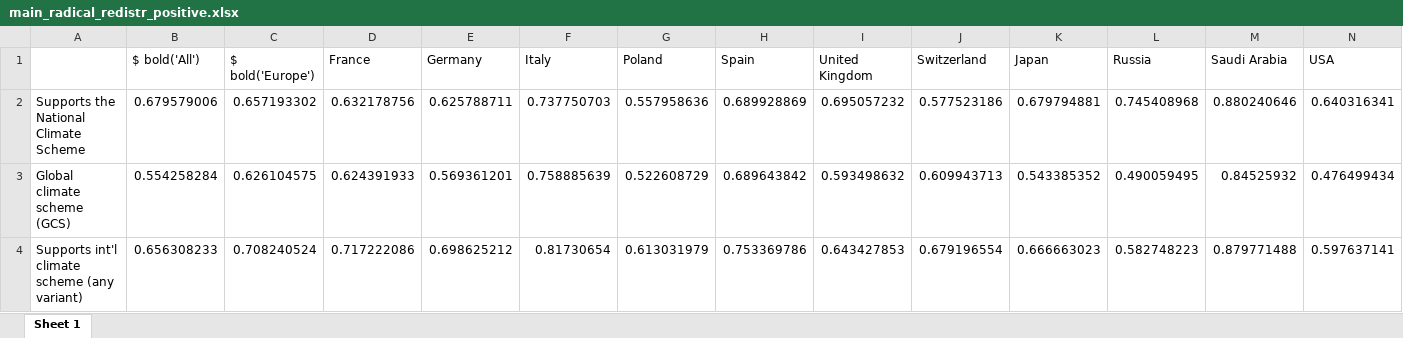
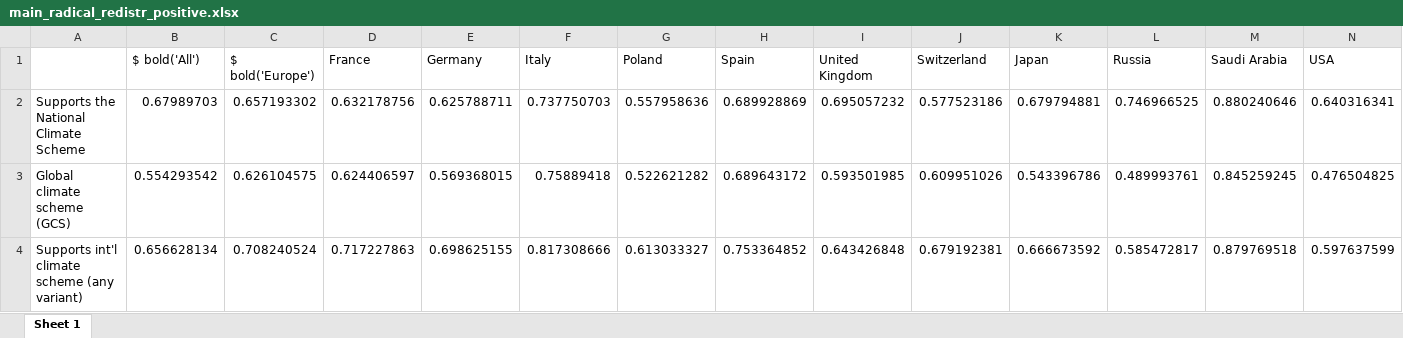
Before and after one commit to bixiou/robustness_global_redistr, an Excel workbook: xlsx/country_comparison/main_radical_redistr_positive.xlsx, sheet Sheet 1, drawn as a sheet; only a part is shown; values as stored, in another font and other column widths than the file's, no borders; the diff covers the shown part only; the diff names each change by its address in the sheet, - before the commit and + after, or states it on an @@ line.

```diff
--- a/xlsx/country_comparison/main_radical_redistr_positive.xlsx (sheet Sheet 1)
+++ b/xlsx/country_comparison/main_radical_redistr_positive.xlsx (sheet Sheet 1)
-B2 ($ bold('All')): 0.679579006
+B2 ($ bold('All')): 0.67989703
-L2 (Russia): 0.745408968
+L2 (Russia): 0.746966525
-B3 ($ bold('All')): 0.554258284
+B3 ($ bold('All')): 0.554293542
-D3 (France): 0.624391933
+D3 (France): 0.624406597
-E3 (Germany): 0.569361201
+E3 (Germany): 0.569368015
-F3 (Italy): 0.758885639
+F3 (Italy): 0.75889418
-G3 (Poland): 0.522608729
+G3 (Poland): 0.522621282
-H3 (Spain): 0.689643842
+H3 (Spain): 0.689643172
-I3 (United Kingdom): 0.593498632
+I3 (United Kingdom): 0.593501985
-J3 (Switzerland): 0.609943713
+J3 (Switzerland): 0.609951026
-K3 (Japan): 0.543385352
+K3 (Japan): 0.543396786
-L3 (Russia): 0.490059495
+L3 (Russia): 0.489993761
-M3 (Saudi Arabia): 0.84525932
+M3 (Saudi Arabia): 0.845259245
-N3 (USA): 0.476499434
+N3 (USA): 0.476504825
-B4 ($ bold('All')): 0.656308233
+B4 ($ bold('All')): 0.656628134
-D4 (France): 0.717222086
+D4 (France): 0.717227863
-E4 (Germany): 0.698625212
+E4 (Germany): 0.698625155
-F4 (Italy): 0.81730654
+F4 (Italy): 0.817308666
-G4 (Poland): 0.613031979
+G4 (Poland): 0.613033327
-H4 (Spain): 0.753369786
+H4 (Spain): 0.753364852
-I4 (United Kingdom): 0.643427853
+I4 (United Kingdom): 0.643426848
-J4 (Switzerland): 0.679196554
+J4 (Switzerland): 0.679192381
-K4 (Japan): 0.666663023
+K4 (Japan): 0.666673592
-L4 (Russia): 0.582748223
+L4 (Russia): 0.585472817
-M4 (Saudi Arabia): 0.879771488
+M4 (Saudi Arabia): 0.879769518
-N4 (USA): 0.597637141
+N4 (USA): 0.597637599
```
Also changed, not shown: 1 added row, 1 removed row and 22 edited cells elsewhere in this sheet, xlsx/country_comparison/.xlsx, xlsx/country_comparison/radical_redistr_positive.xlsx, 26 other files.
